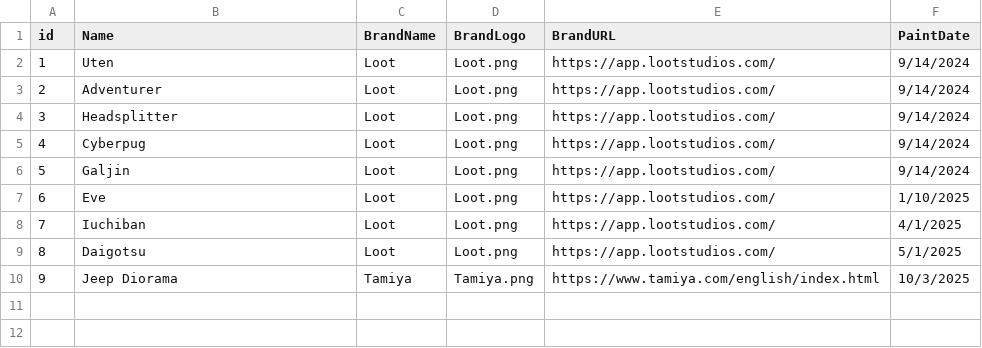
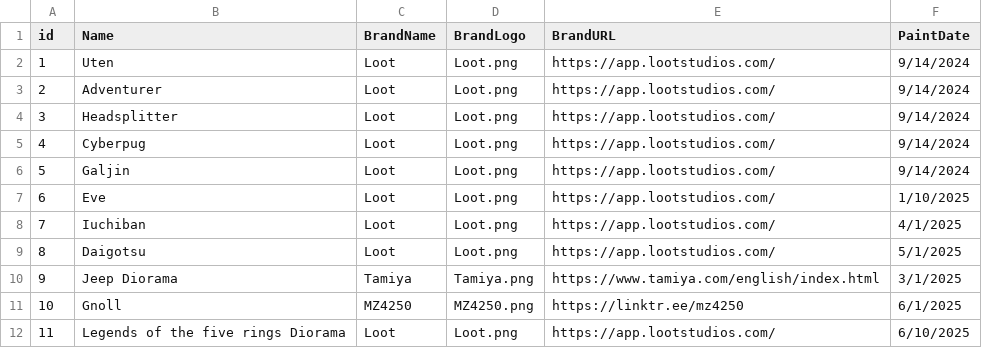
Before and after one commit to GustavoSantiago113/ArtsDungeon, a CSV file: data.csv, drawn as a sheet.

```diff
--- a/data.csv
+++ b/data.csv
@@ -9,2 +9,4 @@
 8,Daigotsu,Loot,Loot.png,https://app.lootstudios.com/,5/1/2025
-9,Jeep Diorama,Tamiya,Tamiya.png,https://www.tamiya.com/english/index.html,10/3/2025
+9,Jeep Diorama,Tamiya,Tamiya.png,https://www.tamiya.com/english/index.html,3/1/2025
+10,Gnoll,MZ4250,MZ4250.png,https://linktr.ee/mz4250,6/1/2025
+11,Legends of the five rings Diorama,Loot,Loot.png,https://app.lootstudios.com/,6/10/2025
```
Also changed, not shown: 17 other files.
